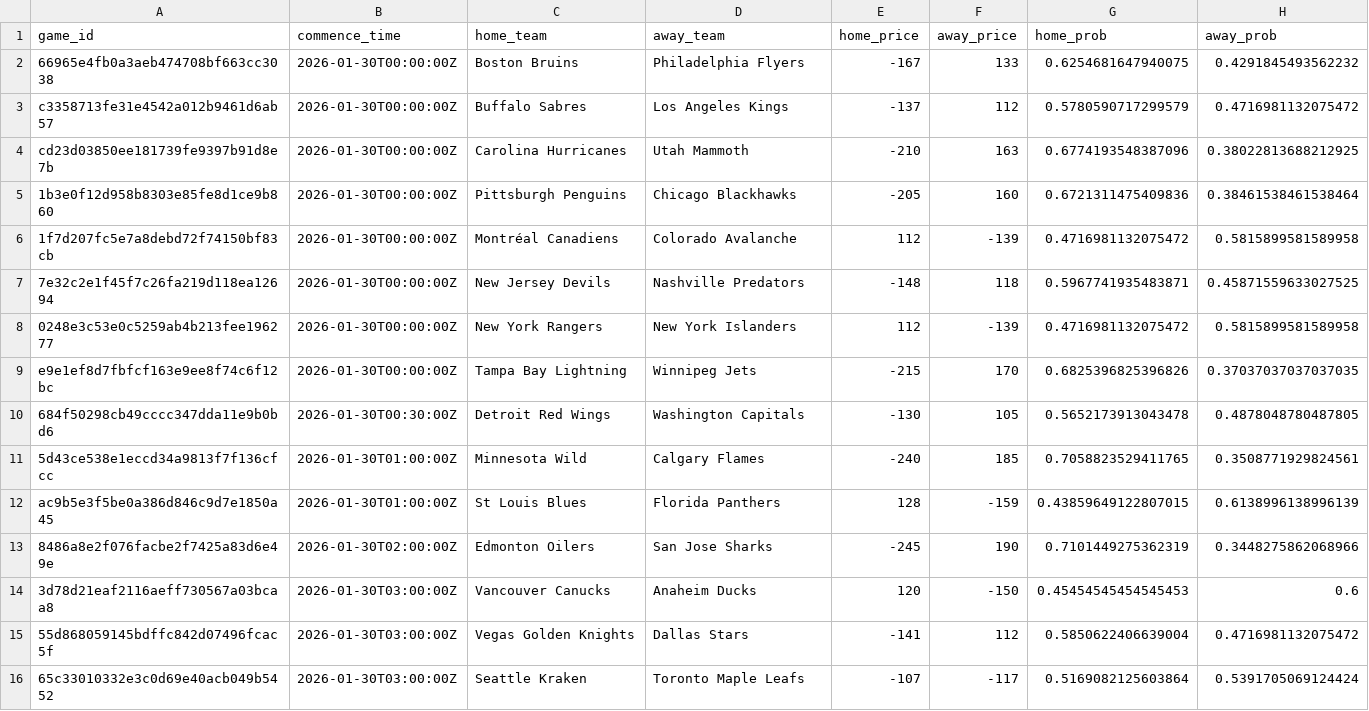
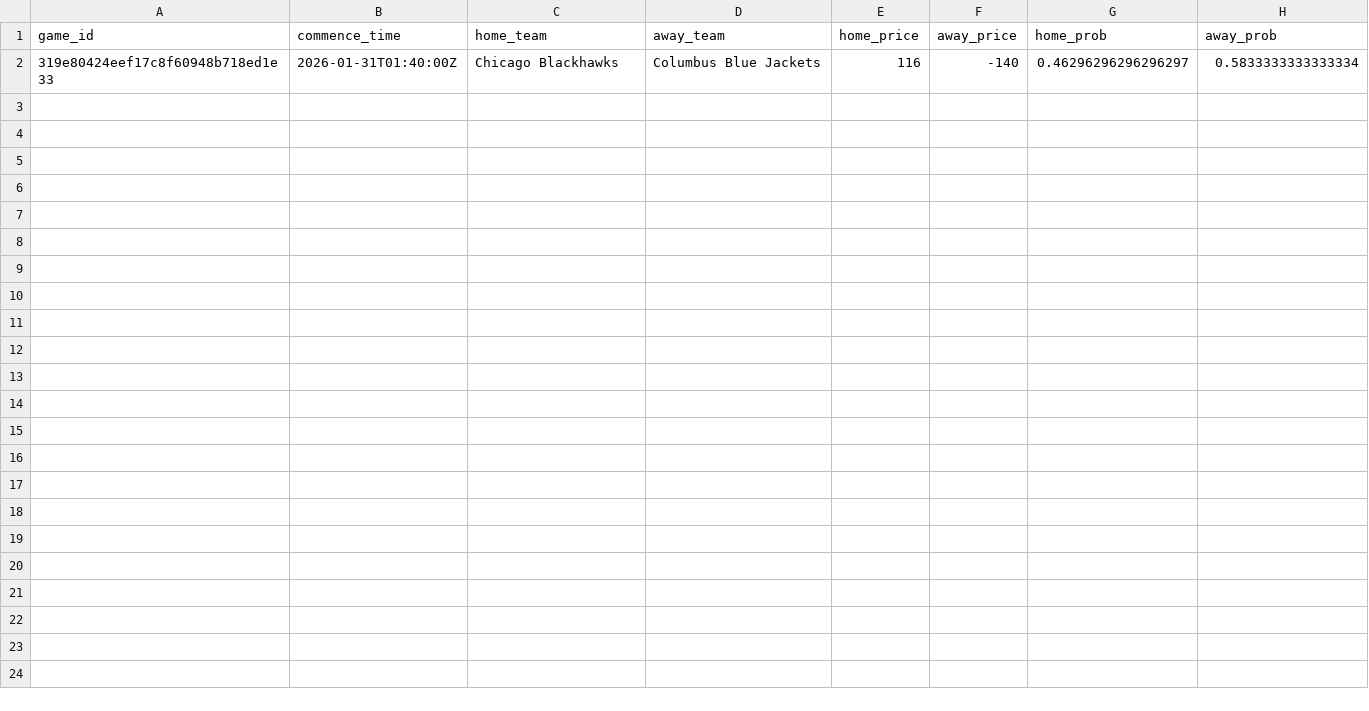
Before and after one commit to jonmccurdy/nhl_odds_moneypuck, a CSV file: data/games_today.csv, drawn as a sheet; removed rows and columns are numbered as before the commit, all else as after; the diff names each change by its address in the sheet, - before the commit and + after, or states it on an @@ line.

```diff
--- a/data/games_today.csv
+++ b/data/games_today.csv
-row 2: 66965e4fb0a3aeb474708bf663cc3038 | 2026-01-30T00:00:00Z | Boston Bruins | Philadelphia Flyers | -167 | 133 | 0.6254681647940075 | 0.4291845493562232
-row 3: c3358713fe31e4542a012b9461d6ab57 | 2026-01-30T00:00:00Z | Buffalo Sabres | Los Angeles Kings | -137 | 112 | 0.5780590717299579 | 0.4716981132075472
-row 4: cd23d03850ee181739fe9397b91d8e7b | 2026-01-30T00:00:00Z | Carolina Hurricanes | Utah Mammoth | -210 | 163 | 0.6774193548387096 | 0.38022813688212925
-row 5: 1b3e0f12d958b8303e85fe8d1ce9b860 | 2026-01-30T00:00:00Z | Pittsburgh Penguins | Chicago Blackhawks | -205 | 160 | 0.6721311475409836 | 0.38461538461538464
-row 6: 1f7d207fc5e7a8debd72f74150bf83cb | 2026-01-30T00:00:00Z | Montréal Canadiens | Colorado Avalanche | 112 | -139 | 0.4716981132075472 | 0.5815899581589958
-row 7: 7e32c2e1f45f7c26fa219d118ea12694 | 2026-01-30T00:00:00Z | New Jersey Devils | Nashville Predators | -148 | 118 | 0.5967741935483871 | 0.45871559633027525
-row 8: 0248e3c53e0c5259ab4b213fee196277 | 2026-01-30T00:00:00Z | New York Rangers | New York Islanders | 112 | -139 | 0.4716981132075472 | 0.5815899581589958
-row 9: e9e1ef8d7fbfcf163e9ee8f74c6f12bc | 2026-01-30T00:00:00Z | Tampa Bay Lightning | Winnipeg Jets | -215 | 170 | 0.6825396825396826 | 0.37037037037037035
-row 10: 684f50298cb49cccc347dda11e9b0bd6 | 2026-01-30T00:30:00Z | Detroit Red Wings | Washington Capitals | -130 | 105 | 0.5652173913043478 | 0.4878048780487805
-row 11: 5d43ce538e1eccd34a9813f7f136cfcc | 2026-01-30T01:00:00Z | Minnesota Wild | Calgary Flames | -240 | 185 | 0.7058823529411765 | 0.3508771929824561
-row 12: ac9b5e3f5be0a386d846c9d7e1850a45 | 2026-01-30T01:00:00Z | St Louis Blues | Florida Panthers | 128 | -159 | 0.43859649122807015 | 0.6138996138996139
-row 13: 8486a8e2f076facbe2f7425a83d6e49e | 2026-01-30T02:00:00Z | Edmonton Oilers | San Jose Sharks | -245 | 190 | 0.7101449275362319 | 0.3448275862068966
-row 14: 3d78d21eaf2116aeff730567a03bcaa8 | 2026-01-30T03:00:00Z | Vancouver Canucks | Anaheim Ducks | 120 | -150 | 0.45454545454545453 | 0.6
-row 15: 55d868059145bdffc842d07496fcac5f | 2026-01-30T03:00:00Z | Vegas Golden Knights | Dallas Stars | -141 | 112 | 0.5850622406639004 | 0.4716981132075472
-row 16: 65c33010332e3c0d69e40acb049b5452 | 2026-01-30T03:00:00Z | Seattle Kraken | Toronto Maple Leafs | -107 | -117 | 0.5169082125603864 | 0.5391705069124424
+row 2: 319e80424eef17c8f60948b718ed1e33 | 2026-01-31T01:40:00Z | Chicago Blackhawks | Columbus Blue Jackets | 116 | -140 | 0.46296296296296297 | 0.5833333333333334
```
Also changed, not shown: data/moneypuck_today.csv, 1 other file.
